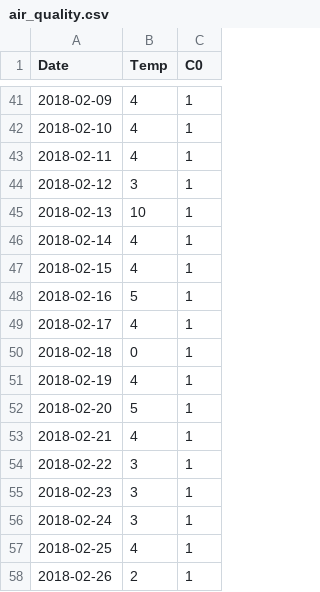
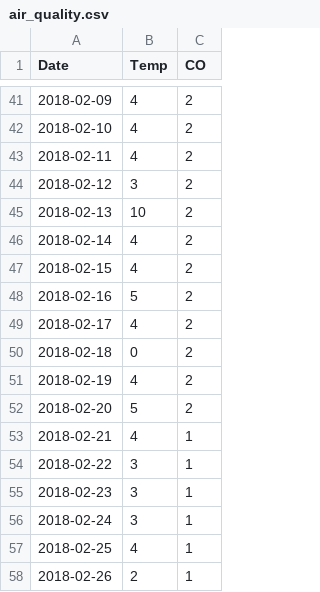
Before and after one commit to ivannavarrete/air-quality, a CSV file: data/air_quality.csv, drawn as a sheet; only a part is shown, gaps mark what is left out; the diff covers the shown part only.

```diff
--- a/data/air_quality.csv
+++ b/data/air_quality.csv
@@ -1 +1 @@
-Date,Temp,C0
+Date,Temp,CO
@@ -41,13 +41,13 @@ Date,Temp,C0
-2018-02-09,4,1
-2018-02-10,4,1
-2018-02-11,4,1
-2018-02-12,3,1
-2018-02-13,10,1
-2018-02-14,4,1
-2018-02-15,4,1
-2018-02-16,5,1
-2018-02-17,4,1
-2018-02-18,0,1
-2018-02-19,4,1
-2018-02-20,5,1
+2018-02-09,4,2
+2018-02-10,4,2
+2018-02-11,4,2
+2018-02-12,3,2
+2018-02-13,10,2
+2018-02-14,4,2
+2018-02-15,4,2
+2018-02-16,5,2
+2018-02-17,4,2
+2018-02-18,0,2
+2018-02-19,4,2
+2018-02-20,5,2
 2018-02-21,4,1
```
Also changed, not shown: 29 edited cells elsewhere in this file, 2 other files.
